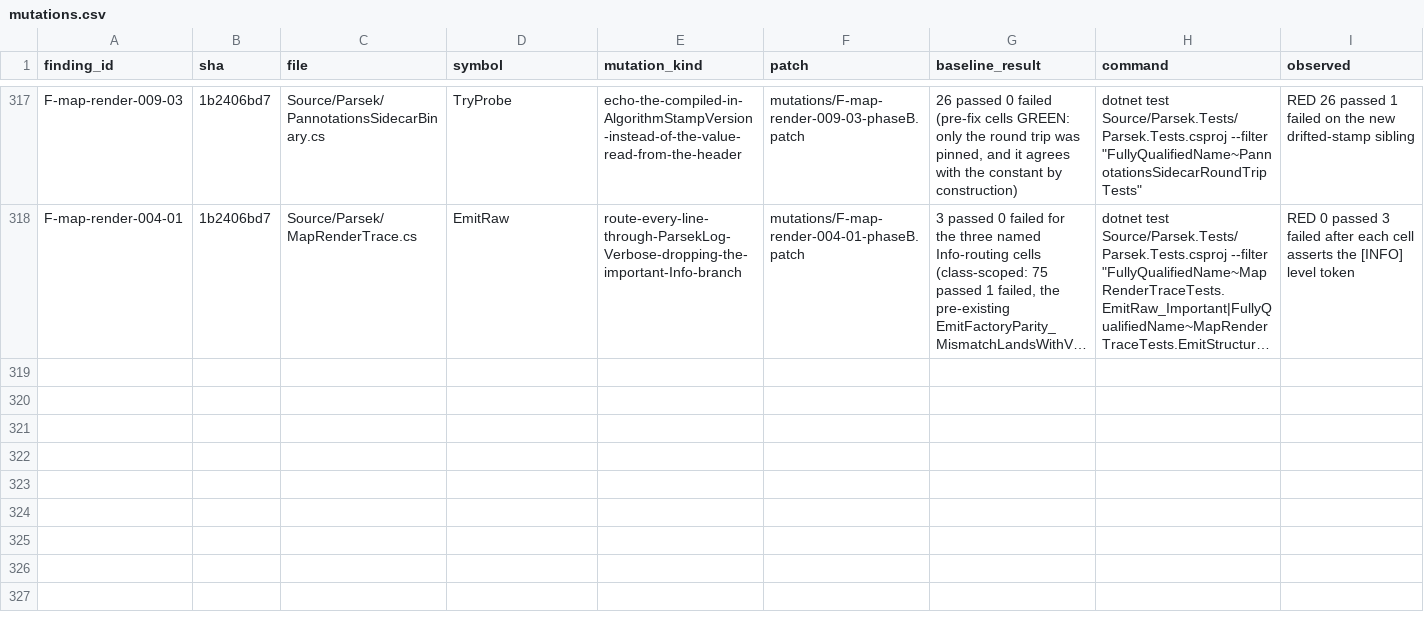
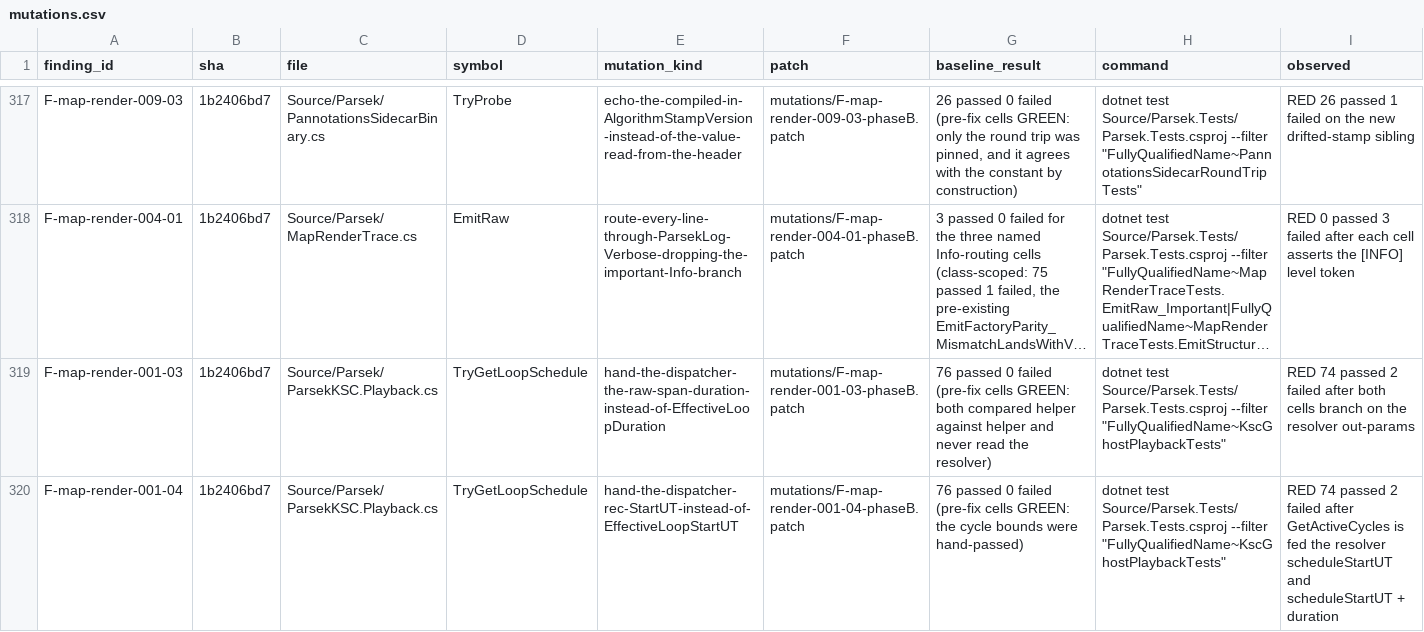
Before and after one commit to vl3c/Parsek, a CSV file: docs/dev/research/test-quality-audit-2026-09-14/mutations/mutations.csv, drawn as a sheet; only a part is shown, gaps mark what is left out; long unchanged cells end in …; rows hold the shown columns only; the diff names each change by its address in the sheet, - before the commit and + after, or states it on an @@ line.

Commit message:
Record the two #411 KSC loop-subrange mutation proofs

```diff
--- a/docs/dev/research/test-quality-audit-2026-09-14/mutations/mutations.csv
+++ b/docs/dev/research/test-quality-audit-2026-09-14/mutations/mutations.csv
+row 319: F-map-render-001-03 | 1b2406bd7 | Source/Parsek/ParsekKSC.Playback.cs | TryGetLoopSchedule | hand-the-dispatcher-the-raw-span-duration-instead-of-EffectiveLoopDuration | mutations/F-map-render-001-03-phaseB.patch | 76 passed 0 failed (pre-fix cells GREEN: both compared helper against helper and never read the resolver) | dotnet test Source/Parsek.Tests/Parsek.Tests.csproj --filter "FullyQualifiedName~KscGhostPlaybackTests" | RED 74 passed 2 failed after both cells branch on the resolver out-params
+row 320: F-map-render-001-04 | 1b2406bd7 | Source/Parsek/ParsekKSC.Playback.cs | TryGetLoopSchedule | hand-the-dispatcher-rec-StartUT-instead-of-EffectiveLoopStartUT | mutations/F-map-render-001-04-phaseB.patch | 76 passed 0 failed (pre-fix cells GREEN: the cycle bounds were hand-passed) | dotnet test Source/Parsek.Tests/Parsek.Tests.csproj --filter "FullyQualifiedName~KscGhostPlaybackTests" | RED 74 passed 2 failed after GetActiveCycles is fed the resolver scheduleStartUT and scheduleStartUT + duration
```
Also changed, not shown: 2 other files.
